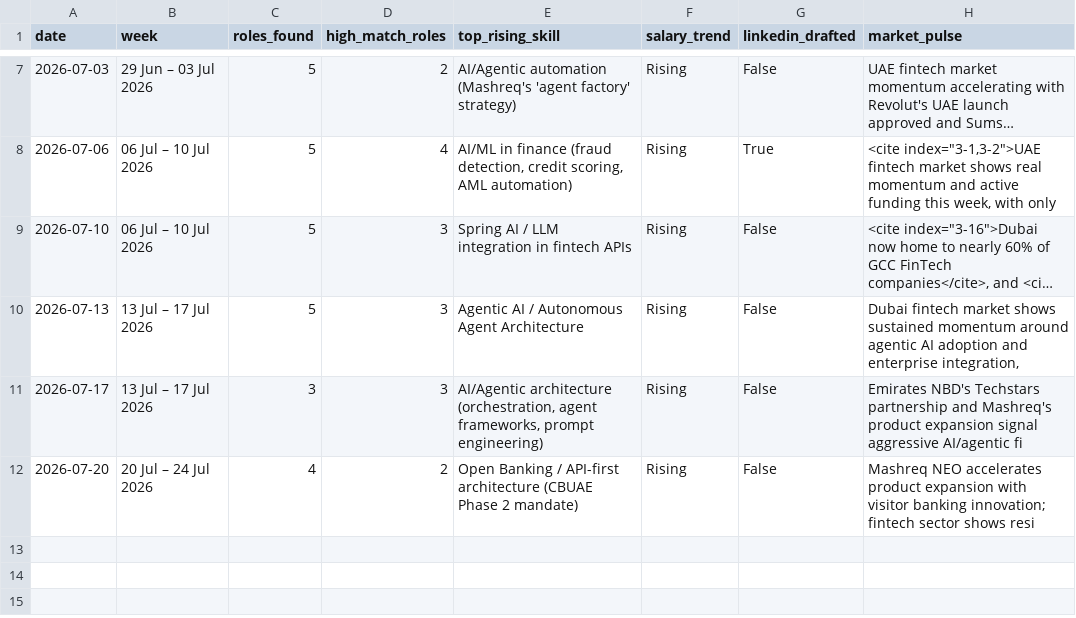
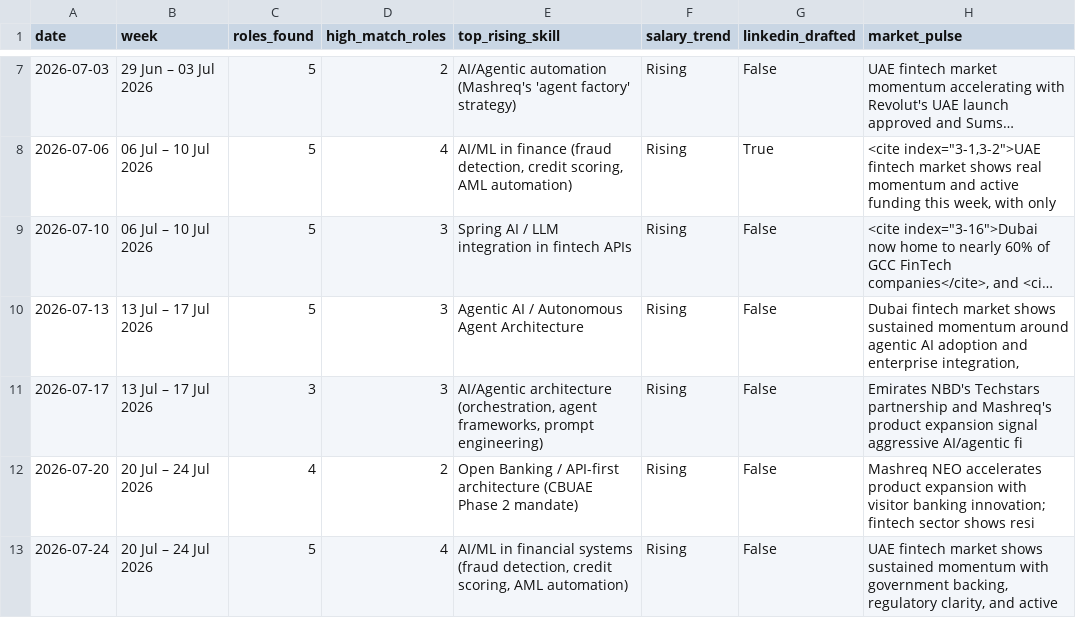
Before and after one commit to vedverma123/career-agent, a CSV file: career_log.csv, drawn as a sheet; only a part is shown, gaps mark what is left out; long unchanged cells end in …; the diff names each change by its address in the sheet, - before the commit and + after, or states it on an @@ line.

Commit message:
career log · 2026-07-24

```diff
--- a/career_log.csv
+++ b/career_log.csv
+row 13: 2026-07-24 | 20 Jul – 24 Jul 2026 | 5 | 4 | AI/ML in financial systems (fraud detection, credit scoring, AML automation) | Rising | False | UAE fintech market shows sustained momentum with government backing, regulatory clarity, and active
```
